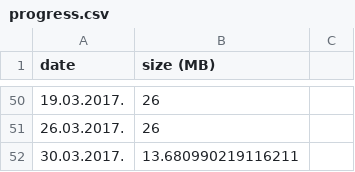
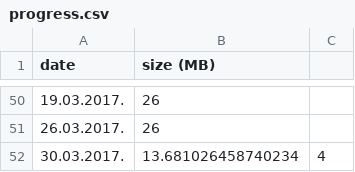
Before and after one commit to fantastic001/Mako, a CSV file: test_data/db/Notes/Size/progress.csv, drawn as a sheet; only a part is shown, gaps mark what is left out.

```diff
--- a/test_data/db/Notes/Size/progress.csv
+++ b/test_data/db/Notes/Size/progress.csv
@@ -51,2 +51,2 @@ date,size (MB)
 26.03.2017.,26
-30.03.2017.,13.680990219116211
+30.03.2017.,13.681026458740234,4
```
Also changed, not shown: 7 other files.
